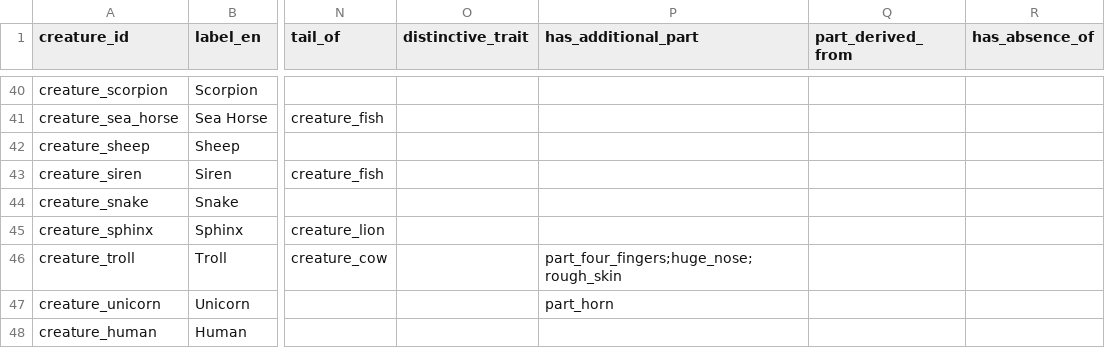
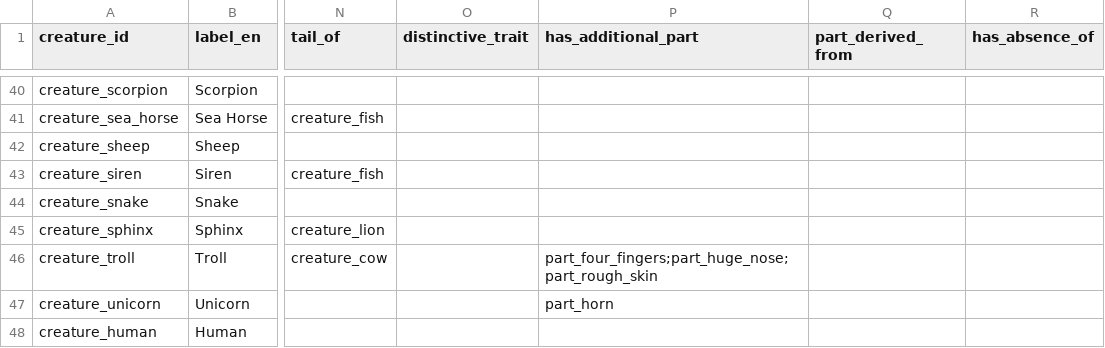
Before and after one commit to hexWitches/beast, a CSV file: graph/data/creatures.csv, drawn as a sheet; only a part is shown, gaps mark what is left out; the diff names each change by its address in the sheet, - before the commit and + after, or states it on an @@ line.

```diff
--- a/graph/data/creatures.csv
+++ b/graph/data/creatures.csv
-P46 (has_additional_part): part_four_fingers;huge_nose;rough_skin
+P46 (has_additional_part): part_four_fingers;part_huge_nose;part_rough_skin
```
Also changed, not shown: 2 other files.
